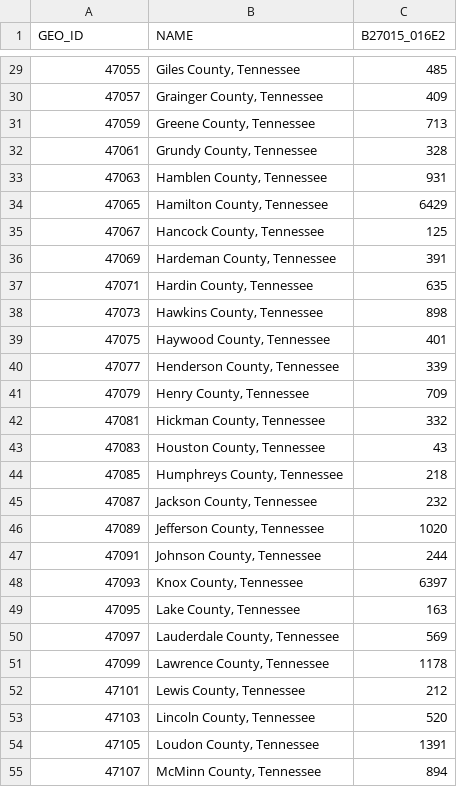
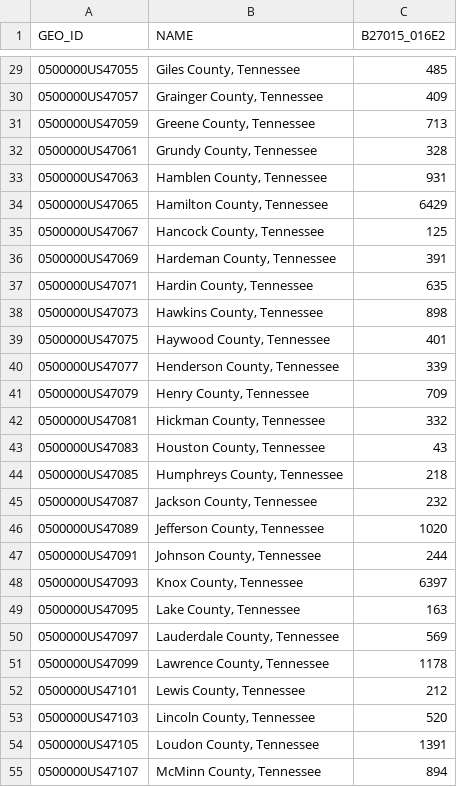
Before and after one commit to josedavidguevara/geography370, a CSV file: HW6/ACSDT5Y2019.B27015-DataUse.csv, drawn as a sheet; only a part is shown, gaps mark what is left out; the diff covers the shown part only.

```diff
--- a/HW6/ACSDT5Y2019.B27015-DataUse.csv
+++ b/HW6/ACSDT5Y2019.B27015-DataUse.csv
@@ -29,27 +29,27 @@
-47055,"Giles County, Tennessee",485
-47057,"Grainger County, Tennessee",409
-47059,"Greene County, Tennessee",713
-47061,"Grundy County, Tennessee",328
-47063,"Hamblen County, Tennessee",931
-47065,"Hamilton County, Tennessee",6429
-47067,"Hancock County, Tennessee",125
-47069,"Hardeman County, Tennessee",391
-47071,"Hardin County, Tennessee",635
-47073,"Hawkins County, Tennessee",898
-47075,"Haywood County, Tennessee",401
-47077,"Henderson County, Tennessee",339
-47079,"Henry County, Tennessee",709
-47081,"Hickman County, Tennessee",332
-47083,"Houston County, Tennessee",43
-47085,"Humphreys County, Tennessee",218
-47087,"Jackson County, Tennessee",232
-47089,"Jefferson County, Tennessee",1020
-47091,"Johnson County, Tennessee",244
-47093,"Knox County, Tennessee",6397
-47095,"Lake County, Tennessee",163
-47097,"Lauderdale County, Tennessee",569
-47099,"Lawrence County, Tennessee",1178
-47101,"Lewis County, Tennessee",212
-47103,"Lincoln County, Tennessee",520
-47105,"Loudon County, Tennessee",1391
-47107,"McMinn County, Tennessee",894
+0500000US47055,"Giles County, Tennessee",485
+0500000US47057,"Grainger County, Tennessee",409
+0500000US47059,"Greene County, Tennessee",713
+0500000US47061,"Grundy County, Tennessee",328
+0500000US47063,"Hamblen County, Tennessee",931
+0500000US47065,"Hamilton County, Tennessee",6429
+0500000US47067,"Hancock County, Tennessee",125
+0500000US47069,"Hardeman County, Tennessee",391
+0500000US47071,"Hardin County, Tennessee",635
+0500000US47073,"Hawkins County, Tennessee",898
+0500000US47075,"Haywood County, Tennessee",401
+0500000US47077,"Henderson County, Tennessee",339
+0500000US47079,"Henry County, Tennessee",709
+0500000US47081,"Hickman County, Tennessee",332
+0500000US47083,"Houston County, Tennessee",43
+0500000US47085,"Humphreys County, Tennessee",218
+0500000US47087,"Jackson County, Tennessee",232
+0500000US47089,"Jefferson County, Tennessee",1020
+0500000US47091,"Johnson County, Tennessee",244
+0500000US47093,"Knox County, Tennessee",6397
+0500000US47095,"Lake County, Tennessee",163
+0500000US47097,"Lauderdale County, Tennessee",569
+0500000US47099,"Lawrence County, Tennessee",1178
+0500000US47101,"Lewis County, Tennessee",212
+0500000US47103,"Lincoln County, Tennessee",520
+0500000US47105,"Loudon County, Tennessee",1391
+0500000US47107,"McMinn County, Tennessee",894
```
Also changed, not shown: 68 edited cells elsewhere in this file, 10 other files.
